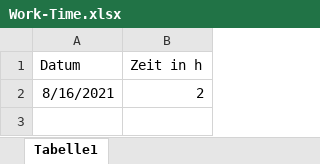
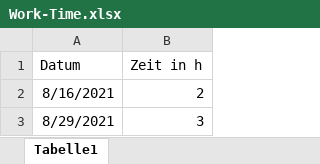
Before and after one commit to Cayleb-Ordo/Notification-Demo, an Excel workbook: Documentation/Work-Time.xlsx, sheet Tabelle1, drawn as a sheet; values as stored, in another font and other column widths than the file's, no borders; the diff names each change by its address in the sheet, - before the commit and + after, or states it on an @@ line.

```diff
--- a/Documentation/Work-Time.xlsx (sheet Tabelle1)
+++ b/Documentation/Work-Time.xlsx (sheet Tabelle1)
+row 3: 8/29/2021 | 3
```
Also changed, not shown: 11 other files.
